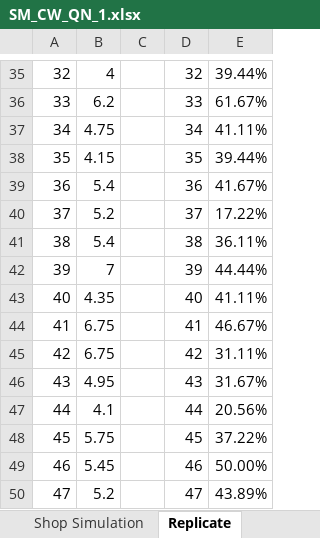
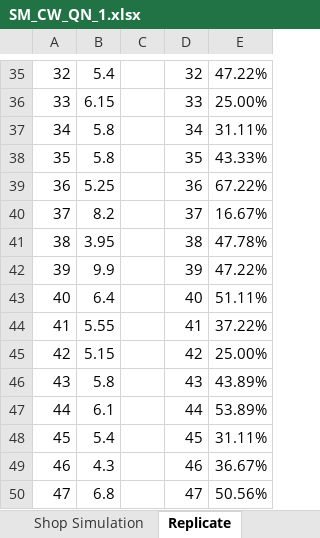
Before and after one commit to macrodev22/SM_CW-QN1, an Excel workbook: SM_CW_QN_1.xlsx, sheet Replicate, drawn as a sheet; only a part is shown, gaps mark what is left out; values as stored, in another font and other column widths than the file's, no borders; charts and pictures not drawn; the diff covers the shown part only; the diff names each change by its address in the sheet, - before the commit and + after, or states it on an @@ line.

```diff
--- a/SM_CW_QN_1.xlsx (sheet Replicate)
+++ b/SM_CW_QN_1.xlsx (sheet Replicate)
-B35: 4
+B35: 5.4
-E35: 39.44%
+E35: 47.22%
-B36: 6.2
+B36: 6.15
-E36: 61.67%
+E36: 25.00%
-B37: 4.75
+B37: 5.8
-E37: 41.11%
+E37: 31.11%
-B38: 4.15
+B38: 5.8
-E38: 39.44%
+E38: 43.33%
-B39: 5.4
+B39: 5.25
-E39: 41.67%
+E39: 67.22%
-B40: 5.2
+B40: 8.2
-E40: 17.22%
+E40: 16.67%
-B41: 5.4
+B41: 3.95
-E41: 36.11%
+E41: 47.78%
-B42: 7
+B42: 9.9
-E42: 44.44%
+E42: 47.22%
-B43: 4.35
+B43: 6.4
-E43: 41.11%
+E43: 51.11%
-B44: 6.75
+B44: 5.55
-E44: 46.67%
+E44: 37.22%
-B45: 6.75
+B45: 5.15
-E45: 31.11%
+E45: 25.00%
-B46: 4.95
+B46: 5.8
-E46: 31.67%
+E46: 43.89%
-B47: 4.1
+B47: 6.1
-E47: 20.56%
+E47: 53.89%
-B48: 5.75
+B48: 5.4
-E48: 37.22%
+E48: 31.11%
-B49: 5.45
+B49: 4.3
-E49: 50.00%
+E49: 36.67%
-B50: 5.2
+B50: 6.8
-E50: 43.89%
+E50: 50.56%
```
Also changed, not shown: 1 added row, 1 removed row and 68 edited cells elsewhere in this sheet, sheet Shop Simulation, charts or pictures, 4 other files.
